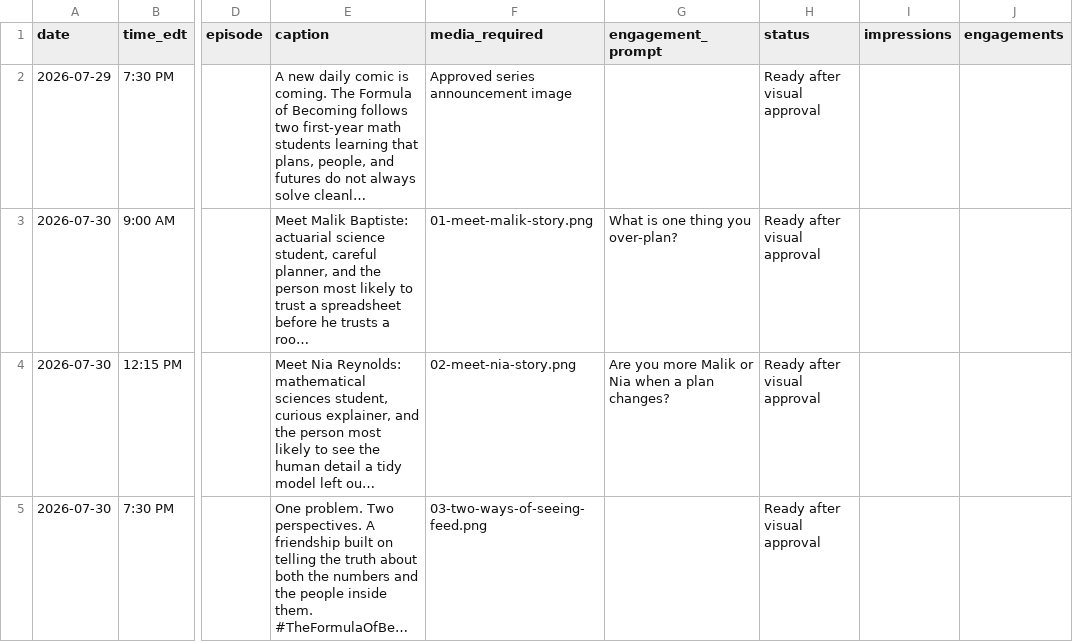
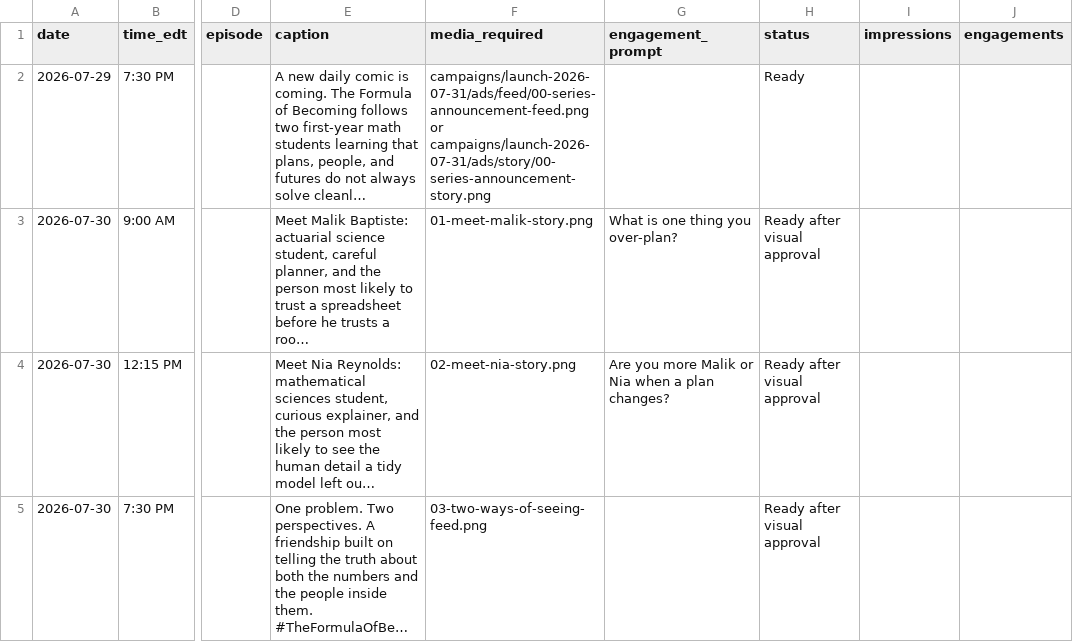
Before and after one commit to erdellmfx2/famu-math-year-comic, a CSV file: docs/x-launch-calendar.csv, drawn as a sheet; only a part is shown, gaps mark what is left out; long unchanged cells end in …; the diff covers the shown part only; the diff names each change by its address in the sheet, - before the commit and + after, or states it on an @@ line.

Commit message:
Clarify Hermes launch posting assets

```diff
--- a/docs/x-launch-calendar.csv
+++ b/docs/x-launch-calendar.csv
-F2 (media_required): Approved series announcement image
+F2 (media_required): campaigns/launch-2026-07-31/ads/feed/00-series-announcement-feed.png or campaigns/launch-2026-07-31/ads/story/00-series-announcement-story.png
-H2 (status): Ready after visual approval
+H2 (status): Ready
```
Also changed, not shown: 4 edited cells elsewhere in this file, 6 other files.
